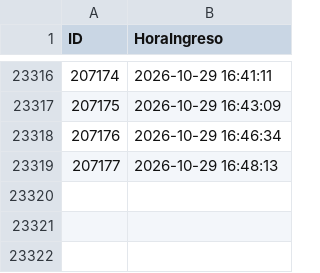
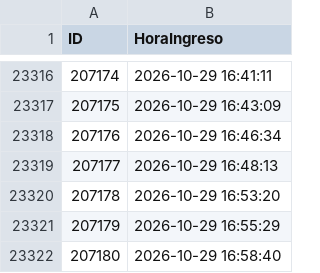
Before and after one commit to logisticaguapa-arch/inventario-fruta, a CSV file: horaingreso.csv, drawn as a sheet; only a part is shown, gaps mark what is left out; the diff names each change by its address in the sheet, - before the commit and + after, or states it on an @@ line.

```diff
--- a/horaingreso.csv
+++ b/horaingreso.csv
+row 23320: 207178 | 2026-10-29 16:53:20
+row 23321: 207179 | 2026-10-29 16:55:29
+row 23322: 207180 | 2026-10-29 16:58:40
```
Also changed, not shown: inventario.csv, procesado.csv, 2 other files.
